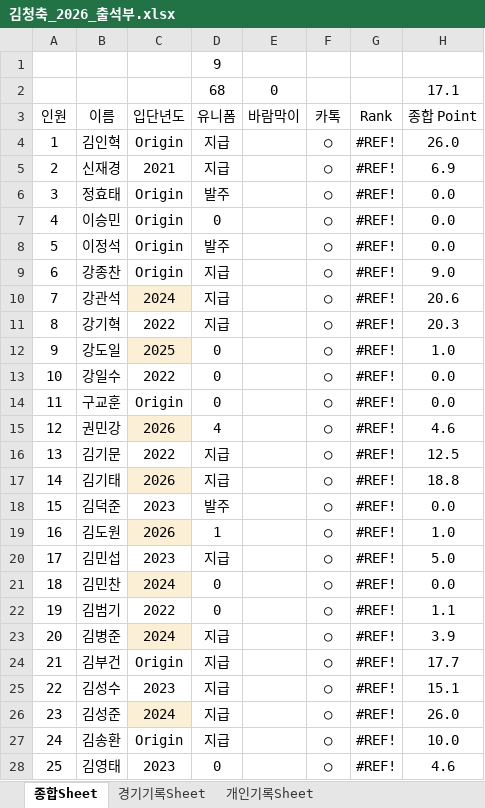
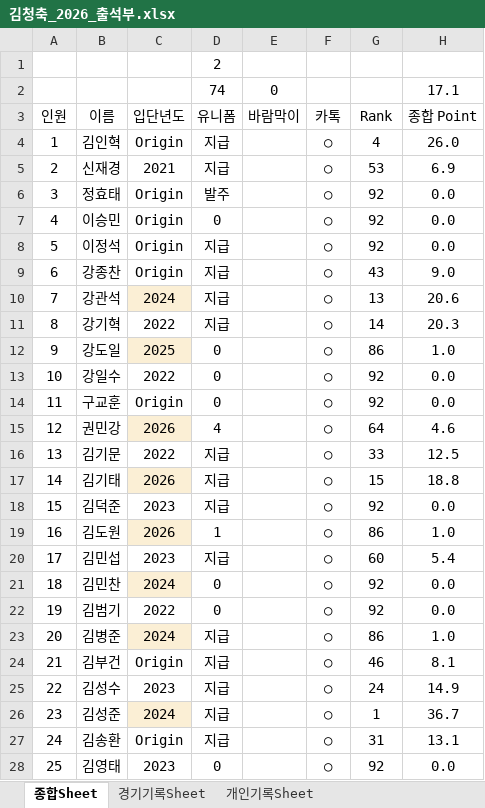
Before and after one commit to winclead/FCKCC, an Excel workbook: 김청축_2026_출석부.xlsx, sheet 종합Sheet, drawn as a sheet; only a part is shown; values as stored, in another font and other column widths than the file's, no borders; conditional formats not drawn; the diff covers the shown part only; the diff names each change by its address in the sheet, - before the commit and + after, or states it on an @@ line.

Commit message:
Update 김청축_2026_출석부.xlsx via Dashboard

```diff
--- a/김청축_2026_출석부.xlsx (sheet 종합Sheet)
+++ b/김청축_2026_출석부.xlsx (sheet 종합Sheet)
-D1: 9
+D1: 2
-D2 (2): 68
+D2 (2): 74
-G4: #REF!
+G4: 4
-G5: #REF!
+G5: 53
-G6:G8: #REF!
+G6:G8: 92
-D8 (2): 발주
+D8 (2): 지급
-G9: #REF!
+G9: 43
-G10: #REF!
+G10: 13
-G11: #REF!
+G11: 14
-G12: #REF!
+G12: 86
-G13:G14: #REF!
+G13:G14: 92
-G15: #REF!
+G15: 64
-G16: #REF!
+G16: 33
-G17: #REF!
+G17: 15
-D18 (2): 발주
+D18 (2): 지급
-G18: #REF!
+G18: 92
-G19: #REF!
+G19: 86
-G20: #REF!
+G20: 60
-H20: 5.0
+H20: 5.4
-G21:G22: #REF!
+G21:G22: 92
-H22: 1.1
+H22: 0.0
-G23: #REF!
+G23: 86
-H23: 3.9
+H23: 1.0
-G24: #REF!
+G24: 46
-H24: 17.7
+H24: 8.1
-G25: #REF!
+G25: 24
-H25: 15.1
+H25: 14.9
-G26: #REF!
+G26: 1
-H26: 26.0
+H26: 36.7
-G27: #REF!
+G27: 31
-H27: 10.0
+H27: 13.1
-G28: #REF!
+G28: 92
-H28: 4.6
+H28: 0.0
```
Also changed, not shown: 183 edited cells elsewhere in this sheet, formulas that keep their value.
